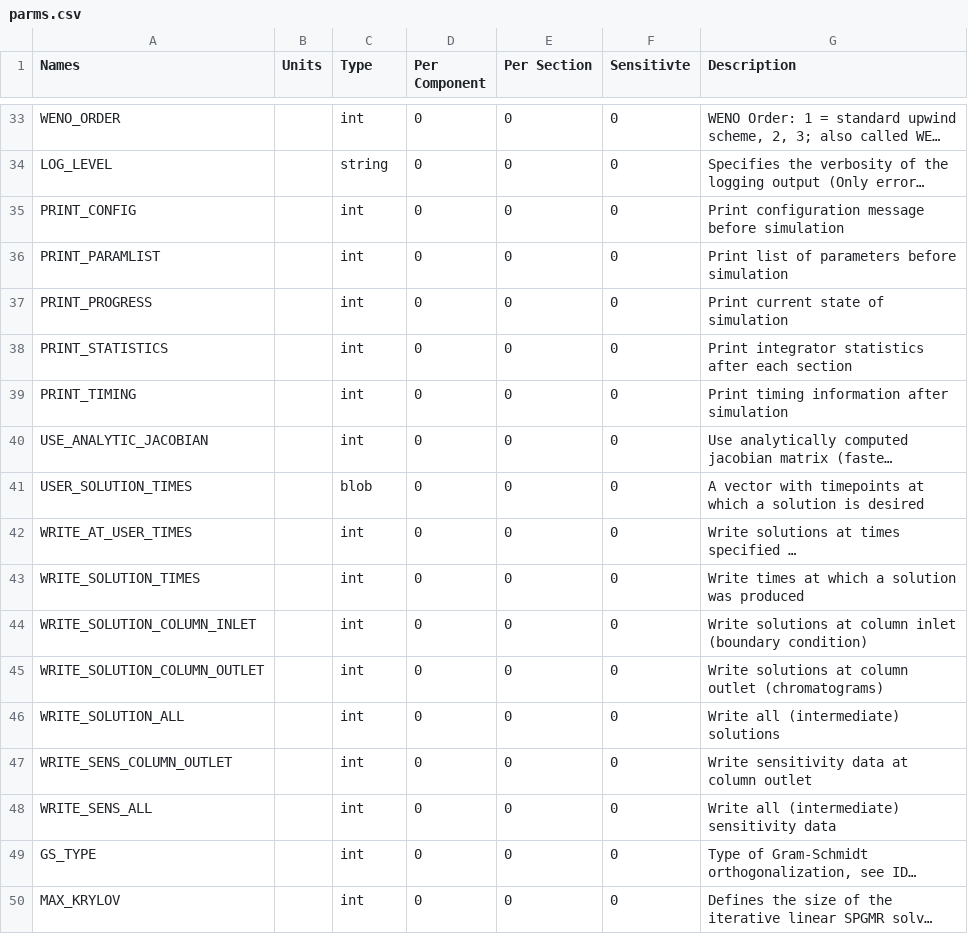
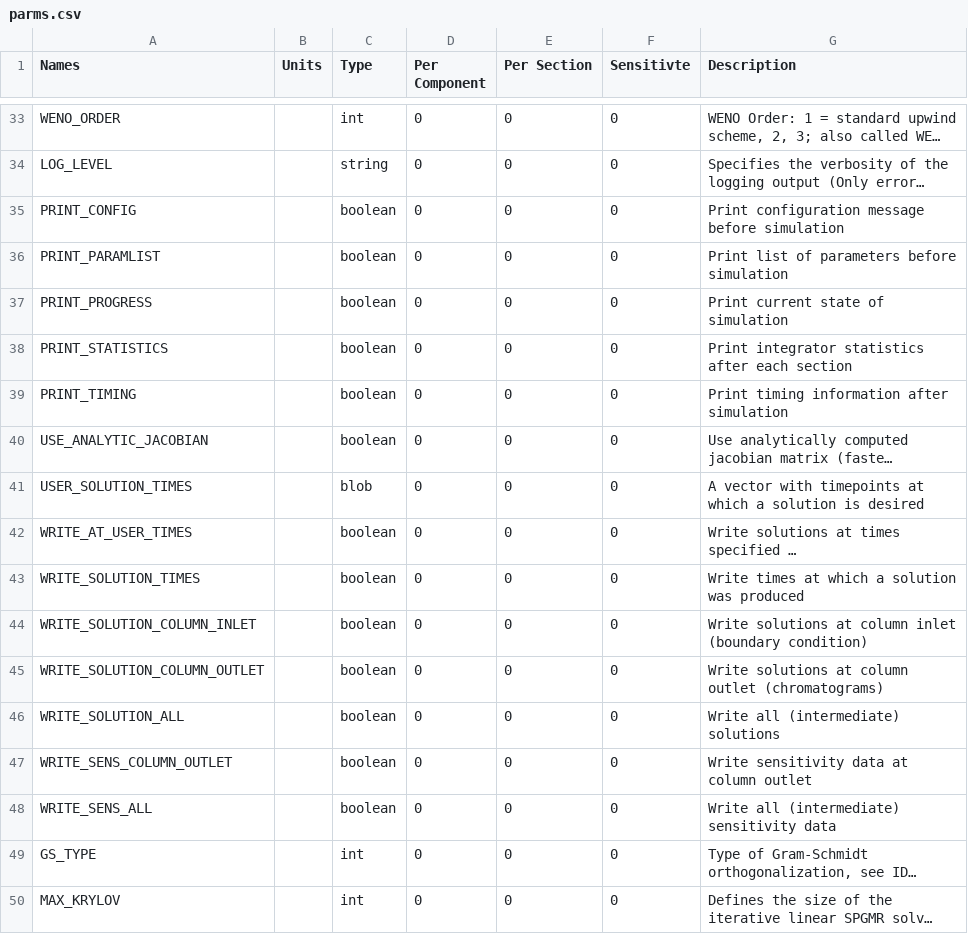
Before and after one commit to modsim/CADET-WEB, a CSV file: CadetWeb/parms.csv, drawn as a sheet; only a part is shown, gaps mark what is left out; long unchanged cells end in …; the diff names each change by its address in the sheet, - before the commit and + after, or states it on an @@ line.

Commit message:
Added a boolean type to the csv file and read it correctly. This allows booleans to be seperated from integers for the purpose of batch creation. It makes no sense to make a batch where you just change if the output is on or off but it does make sense to change other integer values. Changeable parameters are all parameters that are not boolean, string or blob and also not the number of components or number of steps.

```diff
--- a/CadetWeb/parms.csv
+++ b/CadetWeb/parms.csv
-C35:C40 (Type): int
+C35:C40 (Type): boolean
-C42:C48 (Type): int
+C42:C48 (Type): boolean
```
Also changed, not shown: 1 other file.
